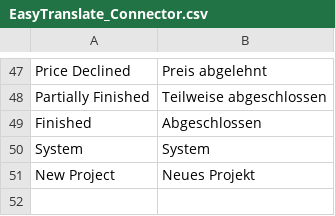
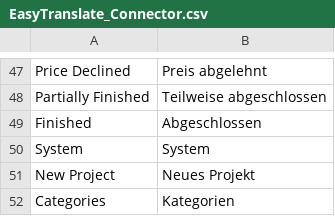
Before and after one commit to easytranslate-com/laas-api-magento-1-plugin, a CSV file: src/app/locale/de_DE/EasyTranslate_Connector.csv, drawn as a sheet; only a part is shown, gaps mark what is left out.

```diff
--- a/src/app/locale/de_DE/EasyTranslate_Connector.csv
+++ b/src/app/locale/de_DE/EasyTranslate_Connector.csv
@@ -51 +51,2 @@
 "New Project","Neues Projekt"
+"Categories","Kategorien"
```
Also changed, not shown: src/app/locale/en_US/EasyTranslate_Connector.csv, 6 other files.
